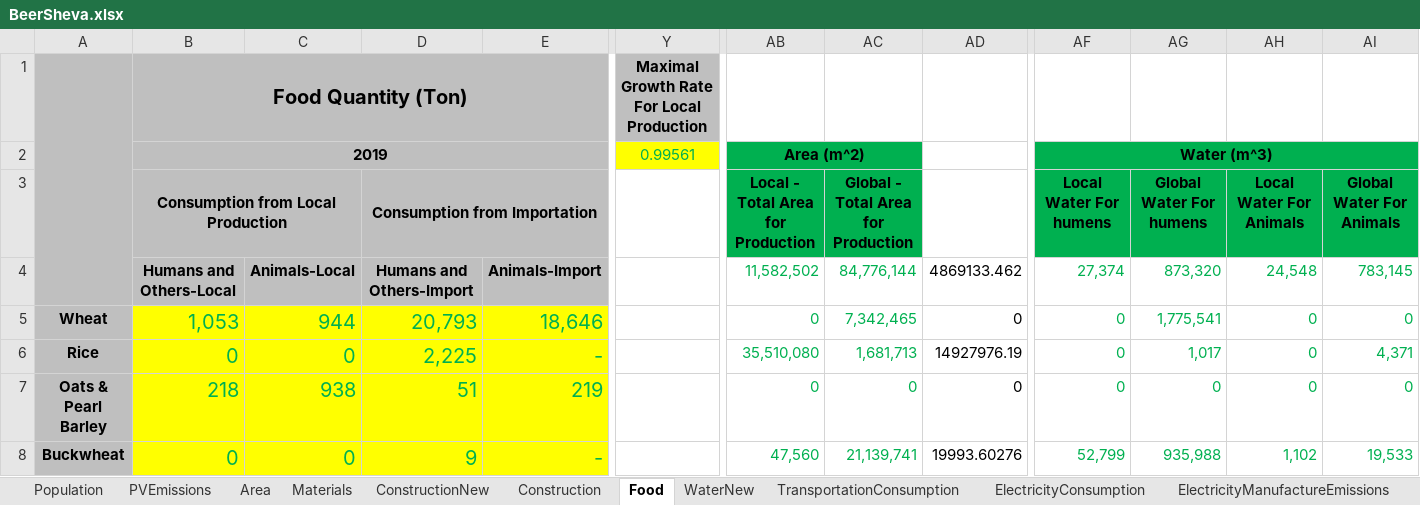
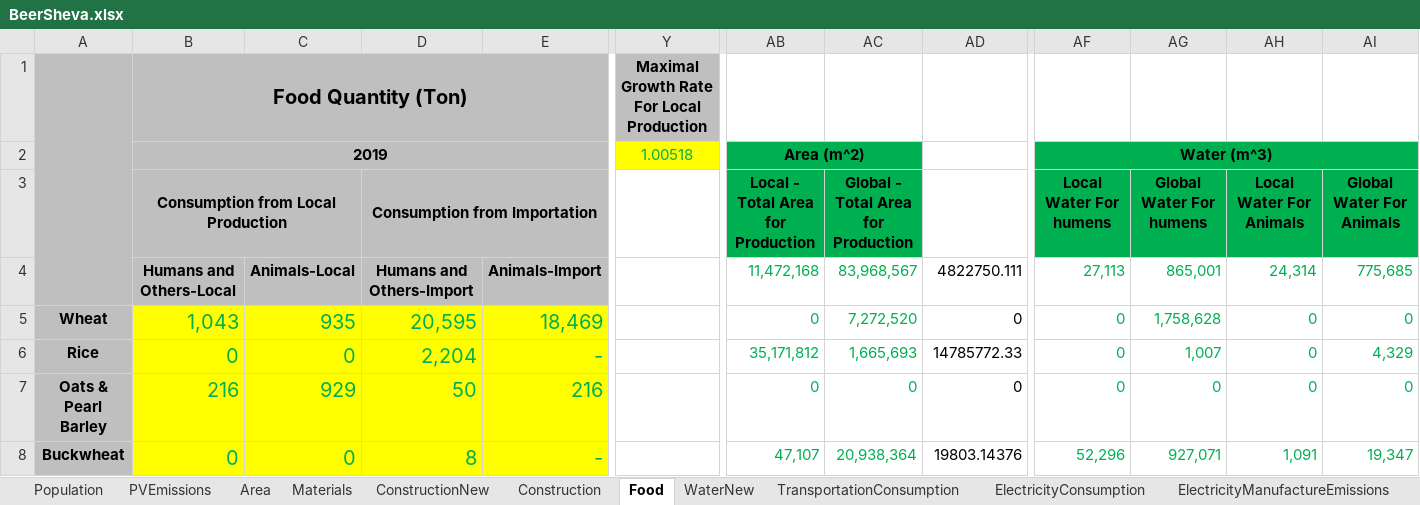
Before and after one commit to LidorTzur/NewVersionCities_Partial, an Excel workbook: Data/BeerSheva.xlsx, sheet Food, drawn as a sheet; only a part is shown, gaps mark what is left out; values as stored, in another font and other column widths than the file's, no borders; charts and pictures not drawn; the diff covers the shown part only; the diff names each change by its address in the sheet, - before the commit and + after, or states it on an @@ line.

```diff
--- a/Data/BeerSheva.xlsx (sheet Food)
+++ b/Data/BeerSheva.xlsx (sheet Food)
-Y2: 0.99561
+Y2: 1.00518
-AB4: 11,582,502
+AB4: 11,472,168
-AC4: 84,776,144
+AC4: 83,968,567
-AD4: 4869133.462
+AD4: 4822750.111
-AF4 (Local Water For humens): 27,374
+AF4 (Local Water For humens): 27,113
-AG4 (Global Water For humens): 873,320
+AG4 (Global Water For humens): 865,001
-AH4 (Local Water For Animals): 24,548
+AH4 (Local Water For Animals): 24,314
-AI4 (Global Water For Animals): 783,145
+AI4 (Global Water For Animals): 775,685
-B5: 1,053
+B5: 1,043
-C5: 944
+C5: 935
-D5 (Consumption from Importation): 20,793
+D5 (Consumption from Importation): 20,595
-E5: 18,646
+E5: 18,469
-AC5: 7,342,465
+AC5: 7,272,520
-AG5 (Global Water For humens): 1,775,541
+AG5 (Global Water For humens): 1,758,628
-D6 (Consumption from Importation): 2,225
+D6 (Consumption from Importation): 2,204
-AB6: 35,510,080
+AB6: 35,171,812
-AC6: 1,681,713
+AC6: 1,665,693
-AD6: 14927976.19
+AD6: 14785772.33
-AG6 (Global Water For humens): 1,017
+AG6 (Global Water For humens): 1,007
-AI6 (Global Water For Animals): 4,371
+AI6 (Global Water For Animals): 4,329
-B7: 218
+B7: 216
-C7: 938
+C7: 929
-D7 (Consumption from Importation): 51
+D7 (Consumption from Importation): 50
-E7: 219
+E7: 216
-D8 (Consumption from Importation): 9
+D8 (Consumption from Importation): 8
-AB8: 47,560
+AB8: 47,107
-AC8: 21,139,741
+AC8: 20,938,364
-AD8: 19993.60276
+AD8: 19803.14376
-AF8 (Local Water For humens): 52,799
+AF8 (Local Water For humens): 52,296
-AG8 (Global Water For humens): 935,988
+AG8 (Global Water For humens): 927,071
-AH8 (Local Water For Animals): 1,102
+AH8 (Local Water For Animals): 1,091
-AI8 (Global Water For Animals): 19,533
+AI8 (Global Water For Animals): 19,347
```
Also changed, not shown: 1 added row, 1 removed row and 293 edited cells elsewhere in this sheet, sheet ConstructionNew, sheet Construction, sheet ElectricityConsumption, sheet ElectricityManufactureEmissions, sheet Population, sheet WaterNew, Data/Scenarios_BeerSheva.xlsx, Results_Plots/TotalEmission_Advanced_BeerSheva.xlsx, 10 other files.
